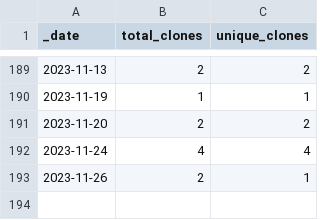
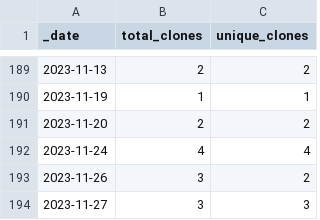
Before and after one commit to roberts-farm-of-ideas/8, a CSV file: traffic/clones.csv, drawn as a sheet; only a part is shown, gaps mark what is left out.

```diff
--- a/traffic/clones.csv
+++ b/traffic/clones.csv
@@ -192,2 +192,3 @@ _date,total_clones,unique_clones
 2023-11-24,4,4
-2023-11-26,2,1
+2023-11-26,3,2
+2023-11-27,3,3
```
Also changed, not shown: 1 other file.
